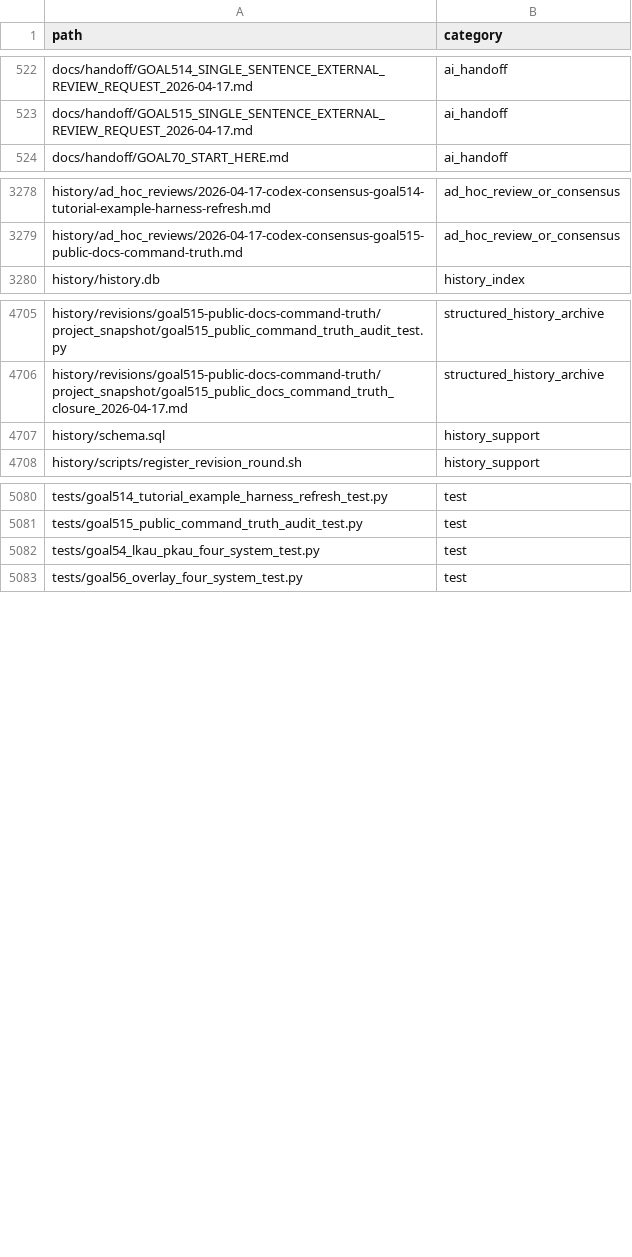
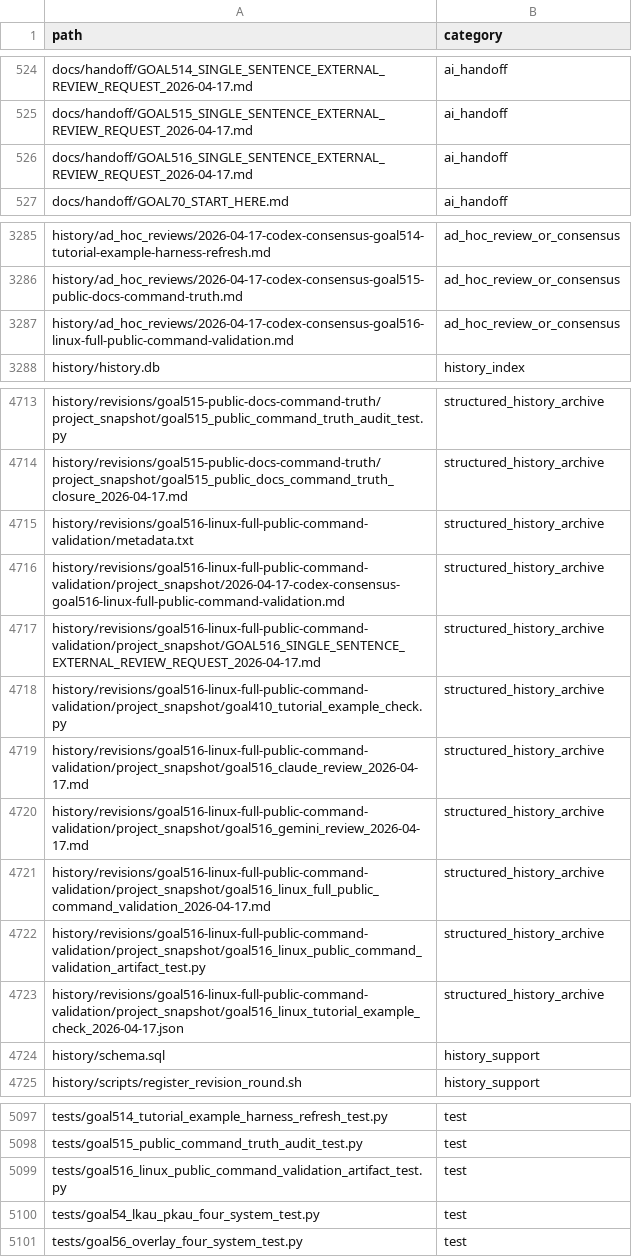
Before and after one commit to rubaolee/rtdl, a CSV file: docs/reports/goal495_complete_history_file_inventory_2026-04-16.csv, drawn as a sheet; only a part is shown, gaps mark what is left out; the diff covers the shown part only.

```diff
--- a/docs/reports/goal495_complete_history_file_inventory_2026-04-16.csv
+++ b/docs/reports/goal495_complete_history_file_inventory_2026-04-16.csv
@@ -523,2 +525,3 @@ docs/handoff/GOAL514_SINGLE_SENTENCE_EXTERNAL_REVIEW_REQUEST_2026-04-17.md,ai_ha
 docs/handoff/GOAL515_SINGLE_SENTENCE_EXTERNAL_REVIEW_REQUEST_2026-04-17.md,ai_handoff
+docs/handoff/GOAL516_SINGLE_SENTENCE_EXTERNAL_REVIEW_REQUEST_2026-04-17.md,ai_handoff
 docs/handoff/GOAL70_START_HERE.md,ai_handoff
@@ -3279,2 +3286,3 @@ history/ad_hoc_reviews/2026-04-17-codex-consensus-goal514-tutorial-example-harne
 history/ad_hoc_reviews/2026-04-17-codex-consensus-goal515-public-docs-command-truth.md,ad_hoc_review_or_consensus
+history/ad_hoc_reviews/2026-04-17-codex-consensus-goal516-linux-full-public-command-validation.md,ad_hoc_review_or_consensus
 history/history.db,history_index
@@ -4706,2 +4714,11 @@ history/revisions/goal515-public-docs-command-truth/project_snapshot/goal515_pub
 history/revisions/goal515-public-docs-command-truth/project_snapshot/goal515_public_docs_command_truth_closure_2026-04-17.md,structured_history_archive
+history/revisions/goal516-linux-full-public-command-validation/metadata.txt,structured_history_archive
+history/revisions/goal516-linux-full-public-command-validation/project_snapshot/2026-04-17-codex-consensus-goal516-linux-full-public-command-validation.md,structured_history_archive
+history/revisions/goal516-linux-full-public-command-validation/project_snapshot/GOAL516_SINGLE_SENTENCE_EXTERNAL_REVIEW_REQUEST_2026-04-17.md,structured_history_archive
+history/revisions/goal516-linux-full-public-command-validation/project_snapshot/goal410_tutorial_example_check.py,structured_history_archive
+history/revisions/goal516-linux-full-public-command-validation/project_snapshot/goal516_claude_review_2026-04-17.md,structured_history_archive
+history/revisions/goal516-linux-full-public-command-validation/project_snapshot/goal516_gemini_review_2026-04-17.md,structured_history_archive
+history/revisions/goal516-linux-full-public-command-validation/project_snapshot/goal516_linux_full_public_command_validation_2026-04-17.md,structured_history_archive
+history/revisions/goal516-linux-full-public-command-validation/project_snapshot/goal516_linux_public_command_validation_artifact_test.py,structured_history_archive
+history/revisions/goal516-linux-full-public-command-validation/project_snapshot/goal516_linux_tutorial_example_check_2026-04-17.json,structured_history_archive
 history/schema.sql,history_support
@@ -5081,2 +5098,3 @@ tests/goal514_tutorial_example_harness_refresh_test.py,test
 tests/goal515_public_command_truth_audit_test.py,test
+tests/goal516_linux_public_command_validation_artifact_test.py,test
 tests/goal54_lkau_pkau_four_system_test.py,test
```
Also changed, not shown: 6 added rows, 1 moved row and 15 edited cells elsewhere in this file, 25 other files.
